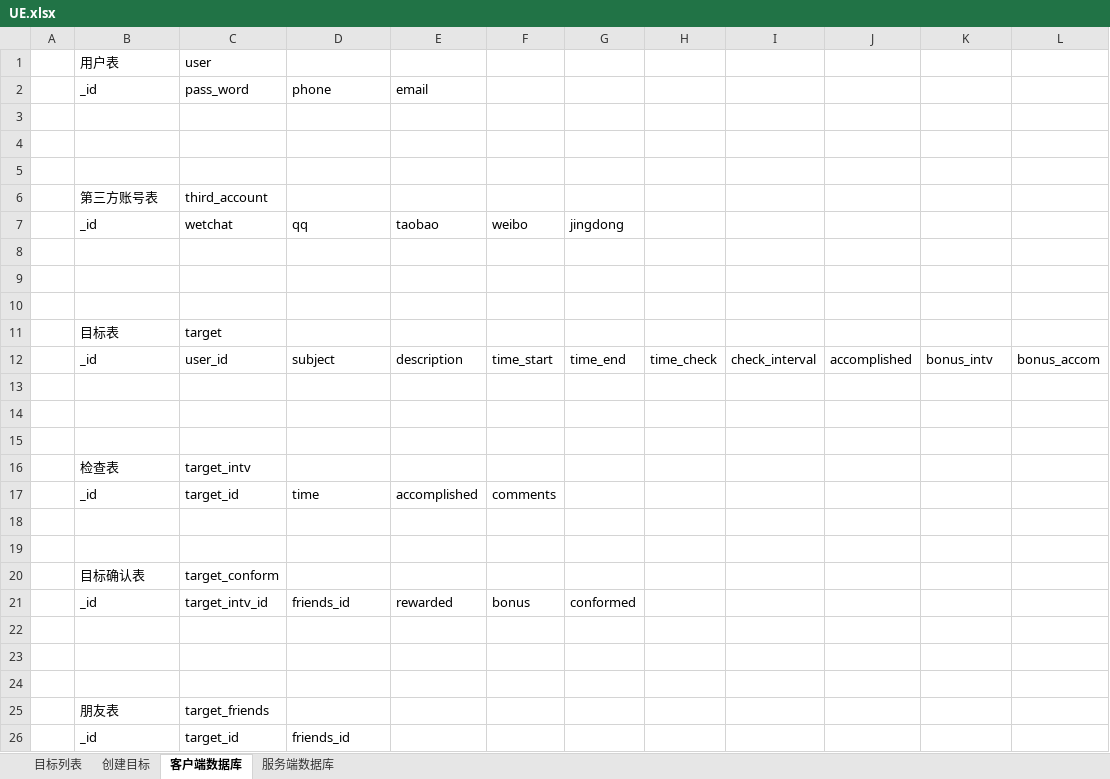
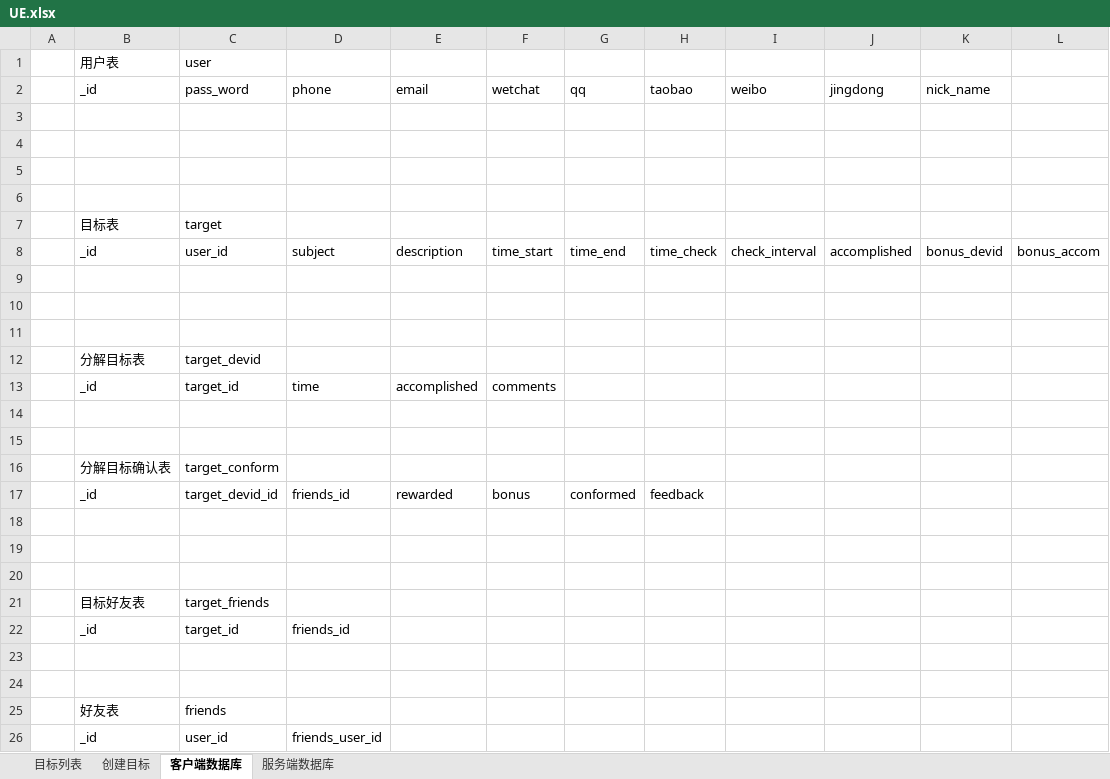
Before and after one commit to rockw/MyTarget, an Excel workbook: UE.xlsx, sheet 客户端数据库, drawn as a sheet; values as stored, in another font and other column widths than the file's, no borders; removed rows and columns are numbered as before the commit, all else as after; the diff names each change by its address in the sheet, - before the commit and + after, or states it on an @@ line.

```diff
--- a/UE.xlsx (sheet 客户端数据库)
+++ b/UE.xlsx (sheet 客户端数据库)
-row 2:  | _id | pass_word | phone | email
+row 2:  | _id | pass_word | phone | email | wetchat | qq | taobao | weibo | jingdong | nick_name
-row 4: (empty)
-row 5: (empty)
-row 6:  | 第三方账号表 | third_account
-row 7:  | _id | wetchat | qq | taobao | weibo | jingdong
-K8: bonus_intv
+K8: bonus_devid
-row 16:  | 检查表 | target_intv
+row 12:  | 分解目标表 | target_devid
-B16: 目标确认表
+B16: 分解目标确认表
-C17: target_intv_id
+C17: target_devid_id
-H17: (empty)
+H17: feedback
-B21: 朋友表
+B21: 目标好友表
+row 23: (empty)
+row 24: (empty)
+row 25:  | 好友表 | friends
+row 26:  | _id | user_id | friends_user_id
```
Also changed, not shown: sheet 服务端数据库.
